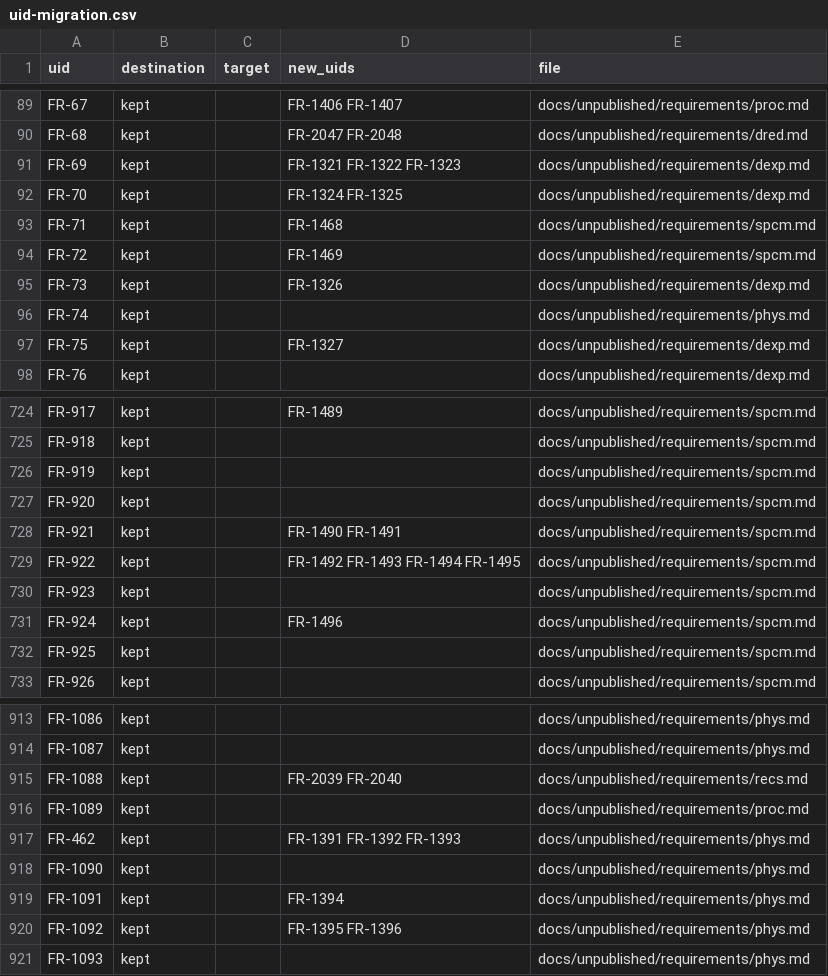
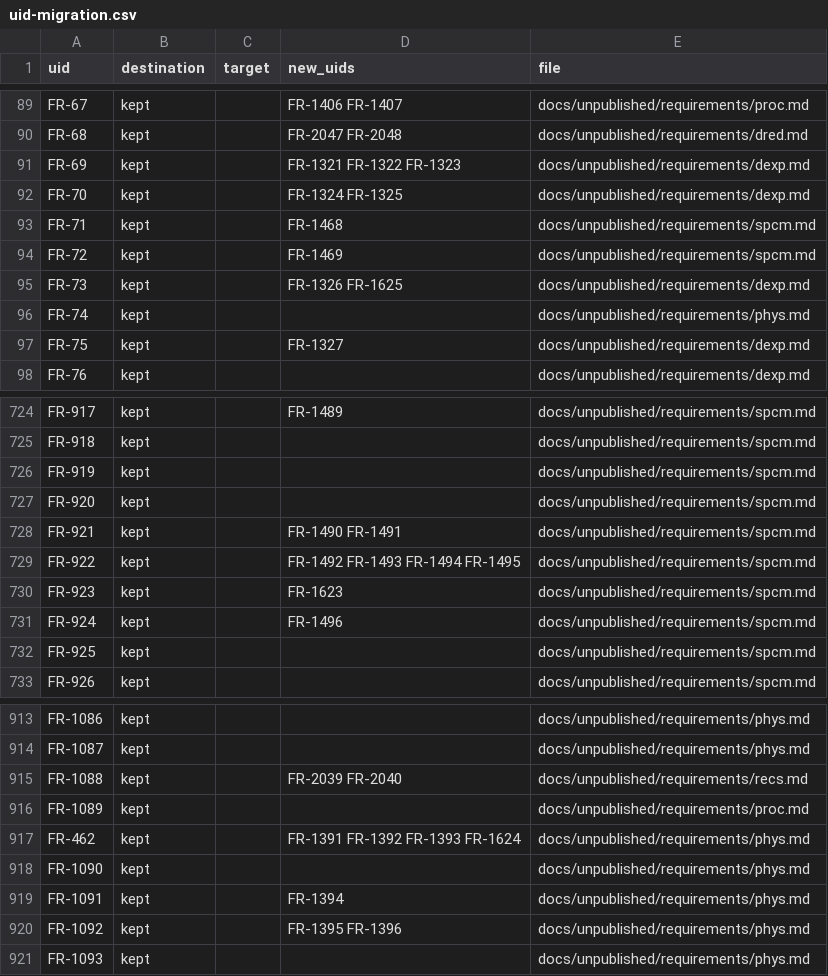
Before and after one commit to nevesgeovana/pyflightstream, a CSV file: docs/srs/uid-migration.csv, drawn as a sheet; only a part is shown, gaps mark what is left out.

Commit message:
docs(srs): restore historical conditions and split omitted obligations
Restore audit reporting, refinement target units and scope, selection conditions,
acoustic setup adjacency, opening-point inclusion, budget granularity, exact
discard diagnostics, and output-name refusal timing from 6bad1dac. Preserve
separate refinement-record, external-call validation and absent-family omission
obligations as FR-1623 through FR-1625. Correct corrupted L1 words.

PFS-2142. Writing rules W01, W02 and W10 remain at zero. No retirement or new
product policy is introduced; owner-approved wording remains intact.

Clean-room: emitter specified from the official manual and probe evidence only; no code, structure or docstrings from the AGPL predecessor

```diff
--- a/docs/srs/uid-migration.csv
+++ b/docs/srs/uid-migration.csv
@@ -94,3 +94,3 @@ FR-71,kept,,FR-1468,docs/unpublished/requirements/spcm.md
 FR-72,kept,,FR-1469,docs/unpublished/requirements/spcm.md
-FR-73,kept,,FR-1326,docs/unpublished/requirements/dexp.md
+FR-73,kept,,FR-1326 FR-1625,docs/unpublished/requirements/dexp.md
 FR-74,kept,,,docs/unpublished/requirements/phys.md
@@ -729,3 +729,3 @@ FR-921,kept,,FR-1490 FR-1491,docs/unpublished/requirements/spcm.md
 FR-922,kept,,FR-1492 FR-1493 FR-1494 FR-1495,docs/unpublished/requirements/spcm.md
-FR-923,kept,,,docs/unpublished/requirements/spcm.md
+FR-923,kept,,FR-1623,docs/unpublished/requirements/spcm.md
 FR-924,kept,,FR-1496,docs/unpublished/requirements/spcm.md
@@ -916,3 +916,3 @@ FR-1088,kept,,FR-2039 FR-2040,docs/unpublished/requirements/recs.md
 FR-1089,kept,,,docs/unpublished/requirements/proc.md
-FR-462,kept,,FR-1391 FR-1392 FR-1393,docs/unpublished/requirements/phys.md
+FR-462,kept,,FR-1391 FR-1392 FR-1393 FR-1624,docs/unpublished/requirements/phys.md
 FR-1090,kept,,,docs/unpublished/requirements/phys.md
```
Also changed, not shown: 9 other files.
